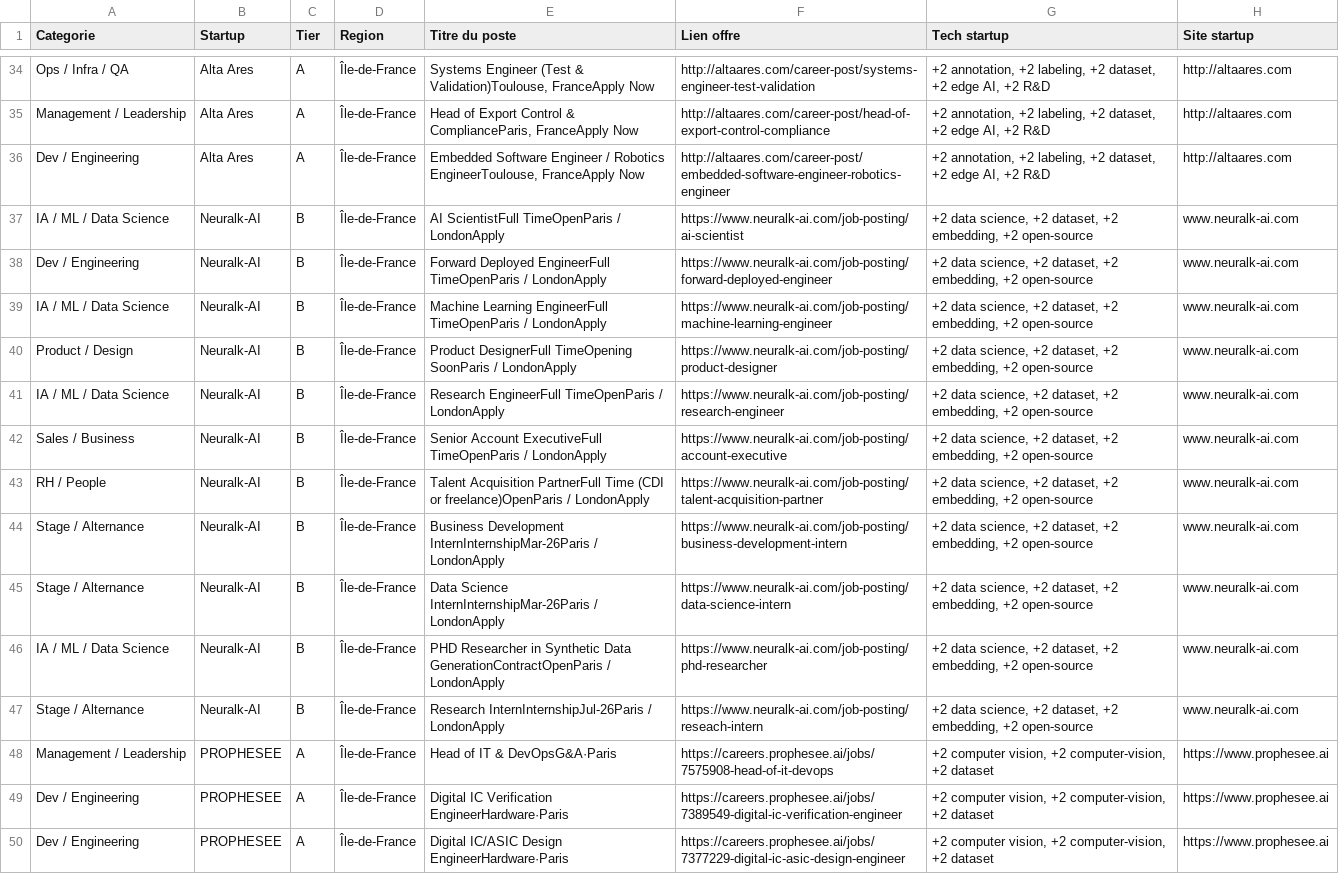
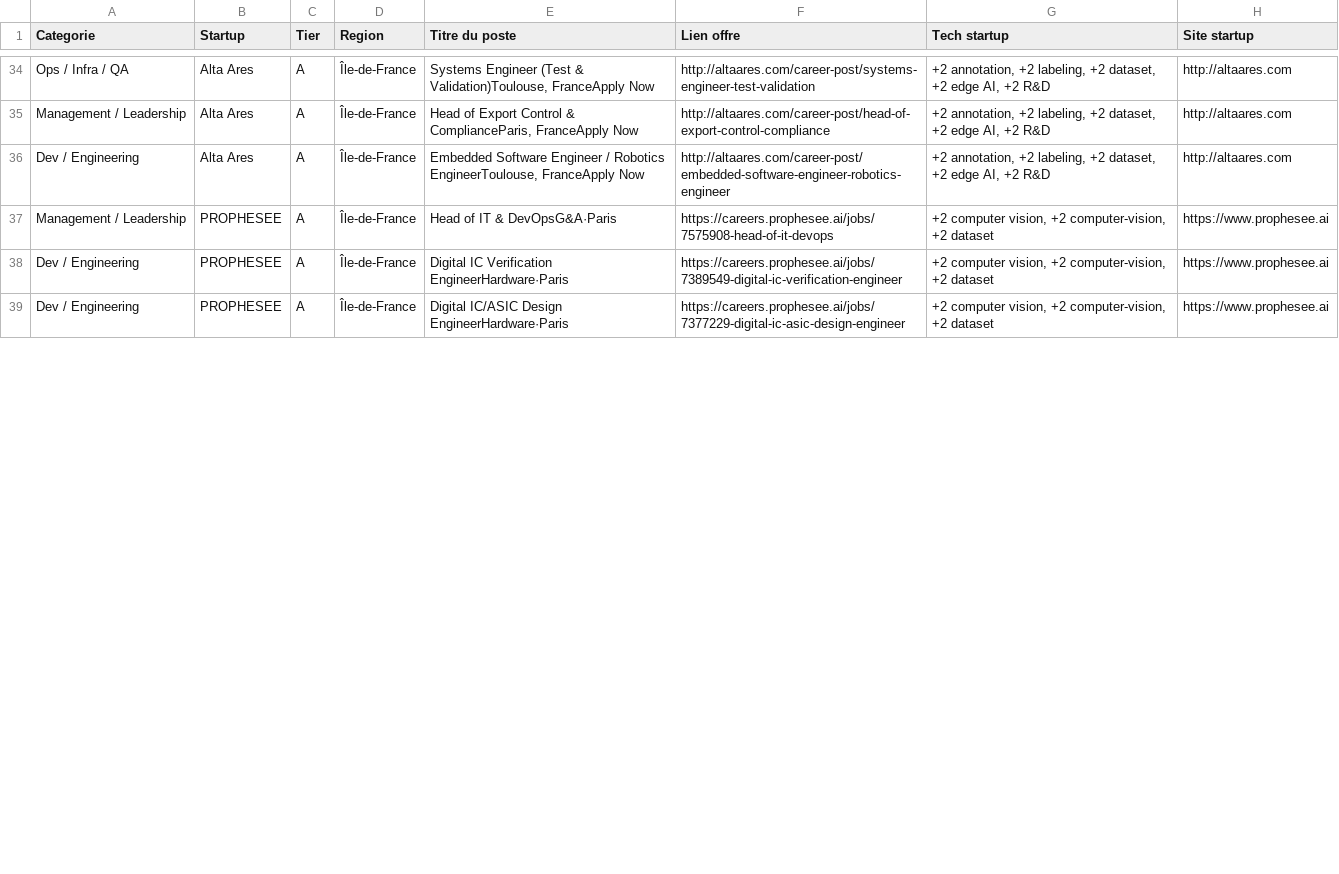
Before and after one commit to whowholyon/jobs-ia-france, a TSV file: data/offres_emploi.tsv, drawn as a sheet; only a part is shown, gaps mark what is left out; the diff covers the shown part only.

```diff
--- a/data/offres_emploi.tsv
+++ b/data/offres_emploi.tsv
@@ -36,13 +36,2 @@ Management / Leadership	Alta Ares	A	Île-de-France	Head of Export Control & Comp
 Dev / Engineering	Alta Ares	A	Île-de-France	Embedded Software Engineer / Robotics EngineerToulouse, FranceApply Now	http://altaares.com/career-post/embedded-software-engineer-robotics-engineer	+2 annotation, +2 labeling, +2 dataset, +2 edge AI, +2 R&D	http://altaares.com
-IA / ML / Data Science	Neuralk-AI	B	Île-de-France	AI ScientistFull TimeOpenParis / LondonApply	https://www.neuralk-ai.com/job-posting/ai-scientist	+2 data science, +2 dataset, +2 embedding, +2 open-source	www.neuralk-ai.com
-Dev / Engineering	Neuralk-AI	B	Île-de-France	Forward Deployed EngineerFull TimeOpenParis / LondonApply	https://www.neuralk-ai.com/job-posting/forward-deployed-engineer	+2 data science, +2 dataset, +2 embedding, +2 open-source	www.neuralk-ai.com
-IA / ML / Data Science	Neuralk-AI	B	Île-de-France	Machine Learning EngineerFull TimeOpenParis / LondonApply	https://www.neuralk-ai.com/job-posting/machine-learning-engineer	+2 data science, +2 dataset, +2 embedding, +2 open-source	www.neuralk-ai.com
-Product / Design	Neuralk-AI	B	Île-de-France	Product DesignerFull TimeOpening SoonParis / LondonApply	https://www.neuralk-ai.com/job-posting/product-designer	+2 data science, +2 dataset, +2 embedding, +2 open-source	www.neuralk-ai.com
-IA / ML / Data Science	Neuralk-AI	B	Île-de-France	Research EngineerFull TimeOpenParis / LondonApply	https://www.neuralk-ai.com/job-posting/research-engineer	+2 data science, +2 dataset, +2 embedding, +2 open-source	www.neuralk-ai.com
-Sales / Business	Neuralk-AI	B	Île-de-France	Senior Account ExecutiveFull TimeOpenParis / LondonApply	https://www.neuralk-ai.com/job-posting/account-executive	+2 data science, +2 dataset, +2 embedding, +2 open-source	www.neuralk-ai.com
-RH / People	Neuralk-AI	B	Île-de-France	Talent Acquisition PartnerFull Time (CDI or freelance)OpenParis / LondonApply	https://www.neuralk-ai.com/job-posting/talent-acquisition-partner	+2 data science, +2 dataset, +2 embedding, +2 open-source	www.neuralk-ai.com
-Stage / Alternance	Neuralk-AI	B	Île-de-France	Business Development InternInternshipMar-26Paris / LondonApply	https://www.neuralk-ai.com/job-posting/business-development-intern	+2 data science, +2 dataset, +2 embedding, +2 open-source	www.neuralk-ai.com
-Stage / Alternance	Neuralk-AI	B	Île-de-France	Data Science InternInternshipMar-26Paris / LondonApply	https://www.neuralk-ai.com/job-posting/data-science-intern	+2 data science, +2 dataset, +2 embedding, +2 open-source	www.neuralk-ai.com
-IA / ML / Data Science	Neuralk-AI	B	Île-de-France	PHD Researcher in Synthetic Data GenerationContractOpenParis / LondonApply	https://www.neuralk-ai.com/job-posting/phd-researcher	+2 data science, +2 dataset, +2 embedding, +2 open-source	www.neuralk-ai.com
-Stage / Alternance	Neuralk-AI	B	Île-de-France	Research InternInternshipJul-26Paris / LondonApply	https://www.neuralk-ai.com/job-posting/reseach-intern	+2 data science, +2 dataset, +2 embedding, +2 open-source	www.neuralk-ai.com
 Management / Leadership	PROPHESEE	A	Île-de-France	Head of IT & DevOpsG&A·Paris	https://careers.prophesee.ai/jobs/7575908-head-of-it-devops	+2 computer vision, +2 computer-vision, +2 dataset	https://www.prophesee.ai
```
Also changed, not shown: 8 added rows and 31 moved rows elsewhere in this file, 16 other files.
